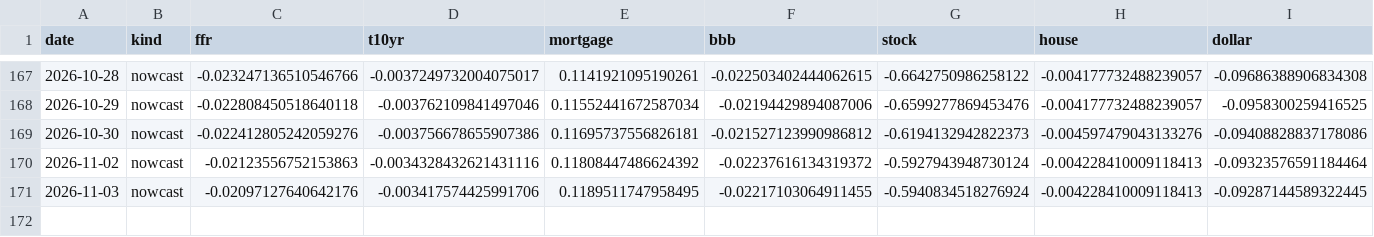
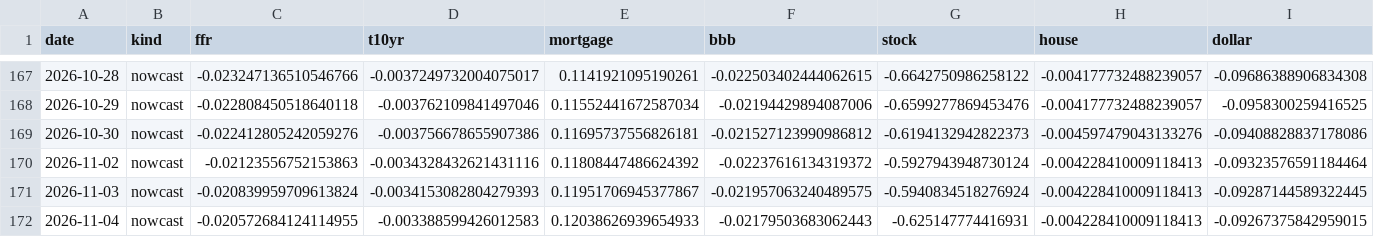
Before and after one commit to alp-simsek/fcistar, a CSV file: backend/data/output/fci_components.csv, drawn as a sheet; only a part is shown, gaps mark what is left out.

```diff
--- a/backend/data/output/fci_components.csv
+++ b/backend/data/output/fci_components.csv
@@ -170,2 +170,3 @@ date,kind,ffr,t10yr,mortgage,bbb,stock,house,dollar
 2026-11-02,nowcast,-0.02123556752153863,-0.0034328432621431116,0.11808447486624392,-0.02237616134319372,-0.5927943948730124,-0.004228410009118413,-0.09323576591184464
-2026-11-03,nowcast,-0.02097127640642176,-0.003417574425991706,0.1189511747958495,-0.02217103064911455,-0.5940834518276924,-0.004228410009118413,-0.09287144589322445
+2026-11-03,nowcast,-0.020839959709613824,-0.0034153082804279393,0.11951706945377867,-0.021957063240489575,-0.5940834518276924,-0.004228410009118413,-0.09287144589322445
+2026-11-04,nowcast,-0.020572684124114955,-0.003388599426012583,0.12038626939654933,-0.02179503683062443,-0.625147774416931,-0.004228410009118413,-0.09267375842959015
```
Also changed, not shown: backend/data/output/fci_nowcast.csv, 1 other file.
